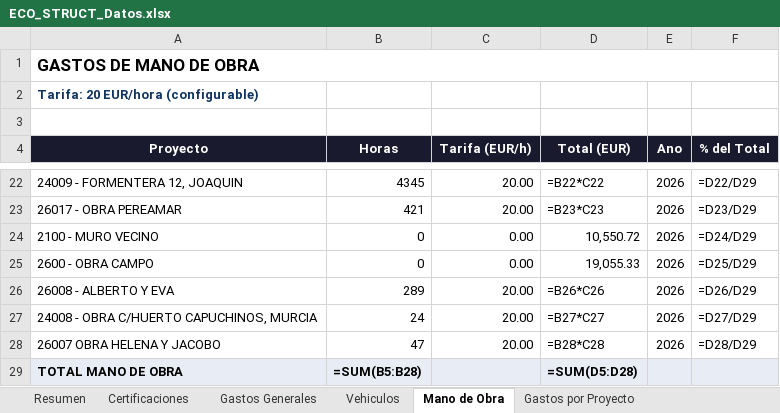
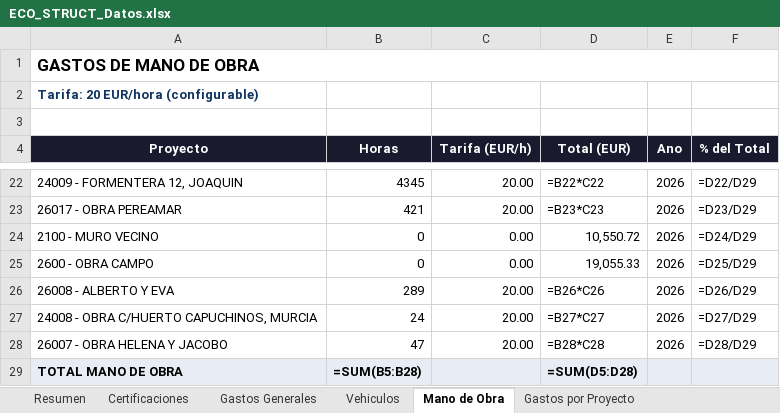
Before and after one commit to juanjosemas/dashboard, an Excel workbook: ECO_STRUCT_Datos.xlsx, sheet Mano de Obra, drawn as a sheet; only a part is shown, gaps mark what is left out; values as stored, in another font and other column widths than the file's, no borders; formulas without a stored value are shown as written; the diff names each change by its address in the sheet, - before the commit and + after, or states it on an @@ line.

```diff
--- a/ECO_STRUCT_Datos.xlsx (sheet Mano de Obra)
+++ b/ECO_STRUCT_Datos.xlsx (sheet Mano de Obra)
-A28 (Proyecto): 26007 OBRA HELENA Y JACOBO
+A28 (Proyecto): 26007 - OBRA HELENA Y JACOBO
```
Also changed, not shown: 6 other files.
